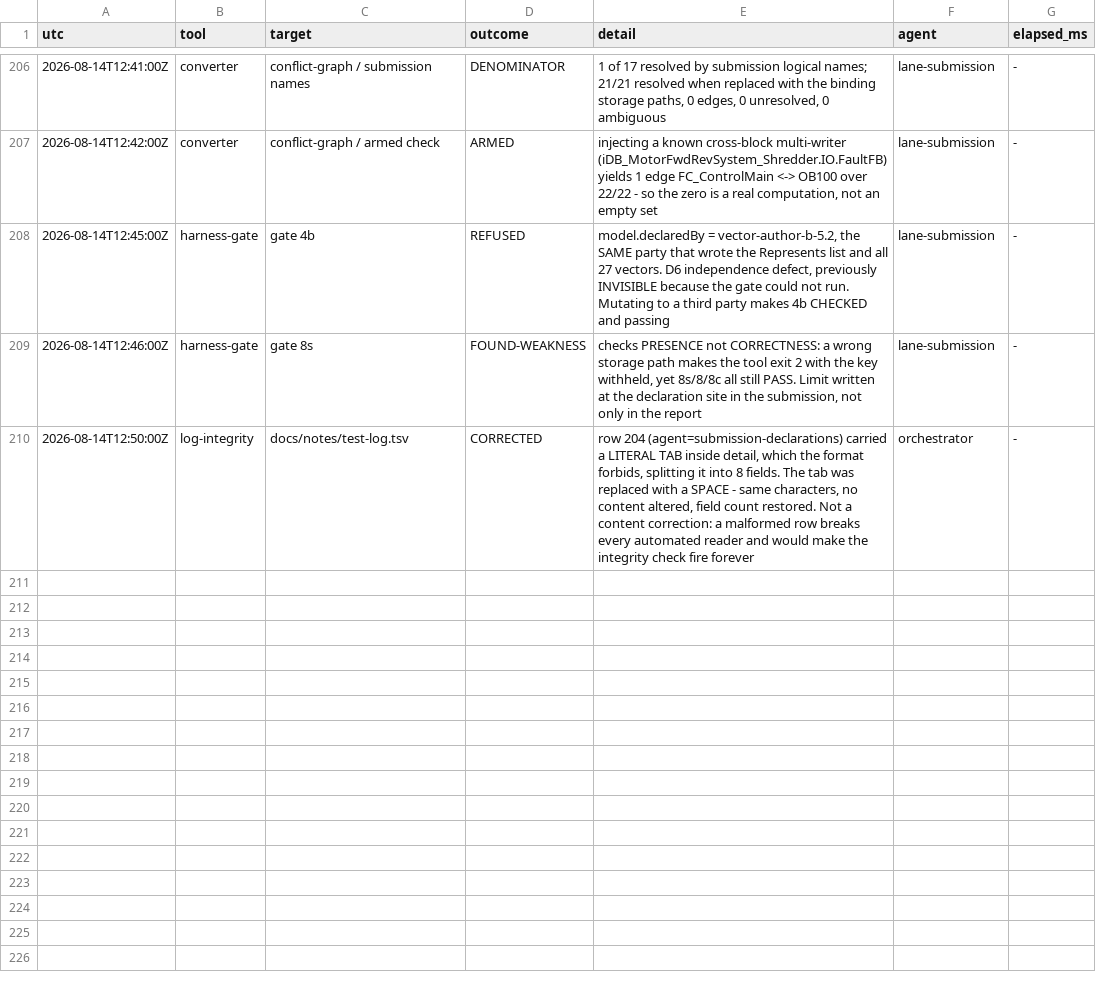
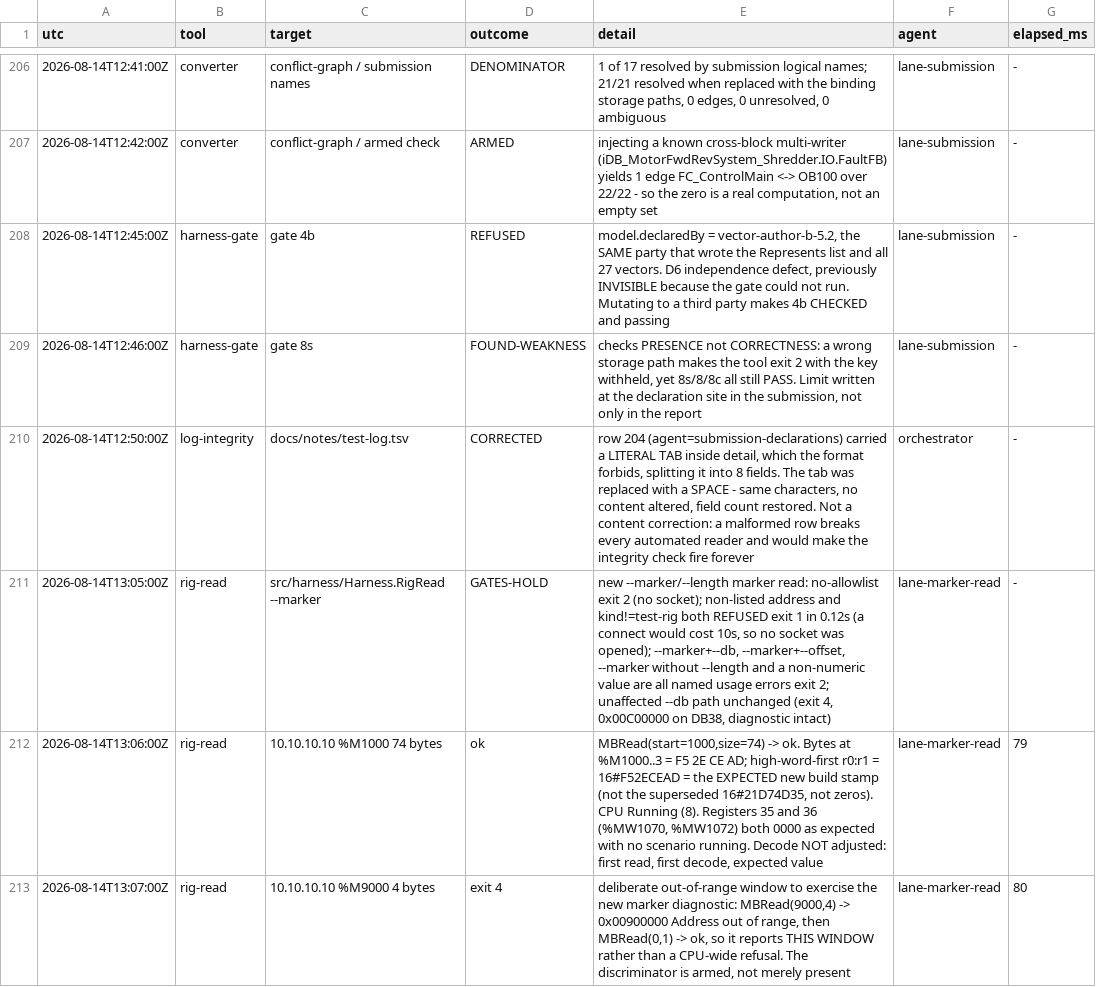
Before and after one commit to oisinsmyth/Ladder-AI, a TSV file: docs/notes/test-log.tsv, drawn as a sheet; only a part is shown, gaps mark what is left out; the diff names each change by its address in the sheet, - before the commit and + after, or states it on an @@ line.

```diff
--- a/docs/notes/test-log.tsv
+++ b/docs/notes/test-log.tsv
+row 211: 2026-08-14T13:05:00Z | rig-read | src/harness/Harness.RigRead --marker | GATES-HOLD | new --marker/--length marker read: no-allowlist exit 2 (no socket); non-listed address and kind!=test-rig both REFUSED exit 1 in 0.12s (a connect would cost 10s, so no socket was opened); --marker+--db, --marker+--offset, --marker without --length and a non-numeric value are all named usage errors exit 2; unaffected --db path unchanged (exit 4, 0x00C00000 on DB38, diagnostic intact) | lane-marker-read | -
+row 212: 2026-08-14T13:06:00Z | rig-read | 10.10.10.10 %M1000 74 bytes | ok | MBRead(start=1000,size=74) -> ok. Bytes at %M1000..3 = F5 2E CE AD; high-word-first r0:r1 = 16#F52ECEAD = the EXPECTED new build stamp (not the superseded 16#21D74D35, not zeros). CPU Running (8). Registers 35 and 36 (%MW1070, %MW1072) both 0000 as expected with no scenario running. Decode NOT adjusted: first read, first decode, expected value | lane-marker-read | 79
+row 213: 2026-08-14T13:07:00Z | rig-read | 10.10.10.10 %M9000 4 bytes | exit 4 | deliberate out-of-range window to exercise the new marker diagnostic: MBRead(9000,4) -> 0x00900000 Address out of range, then MBRead(0,1) -> ok, so it reports THIS WINDOW rather than a CPU-wide refusal. The discriminator is armed, not merely present | lane-marker-read | 80
```
Also changed, not shown: 3 other files.
